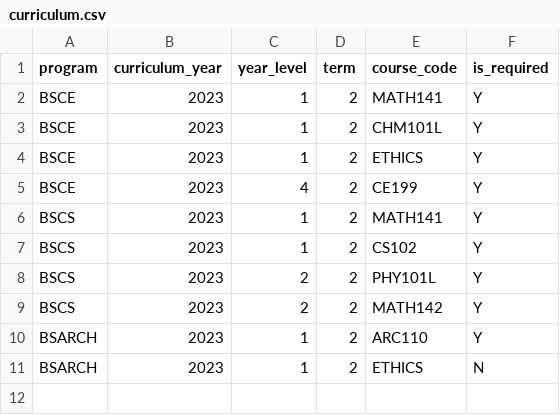
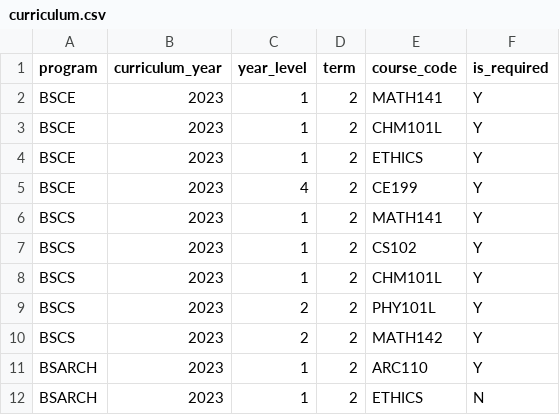
Before and after one commit to jacostales06/FDE-Training, a CSV file: mapua-room-prioritization/prototype/sample_data/curriculum.csv, drawn as a sheet; the diff names each change by its address in the sheet, - before the commit and + after, or states it on an @@ line.

```diff
--- a/mapua-room-prioritization/prototype/sample_data/curriculum.csv
+++ b/mapua-room-prioritization/prototype/sample_data/curriculum.csv
+row 8: BSCS | 2023 | 1 | 2 | CHM101L | Y
```
Also changed, not shown: mapua-room-prioritization/prototype/sample_data/courses.csv, mapua-room-prioritization/prototype/sample_data/enrolled_students.csv, 8 other files.
